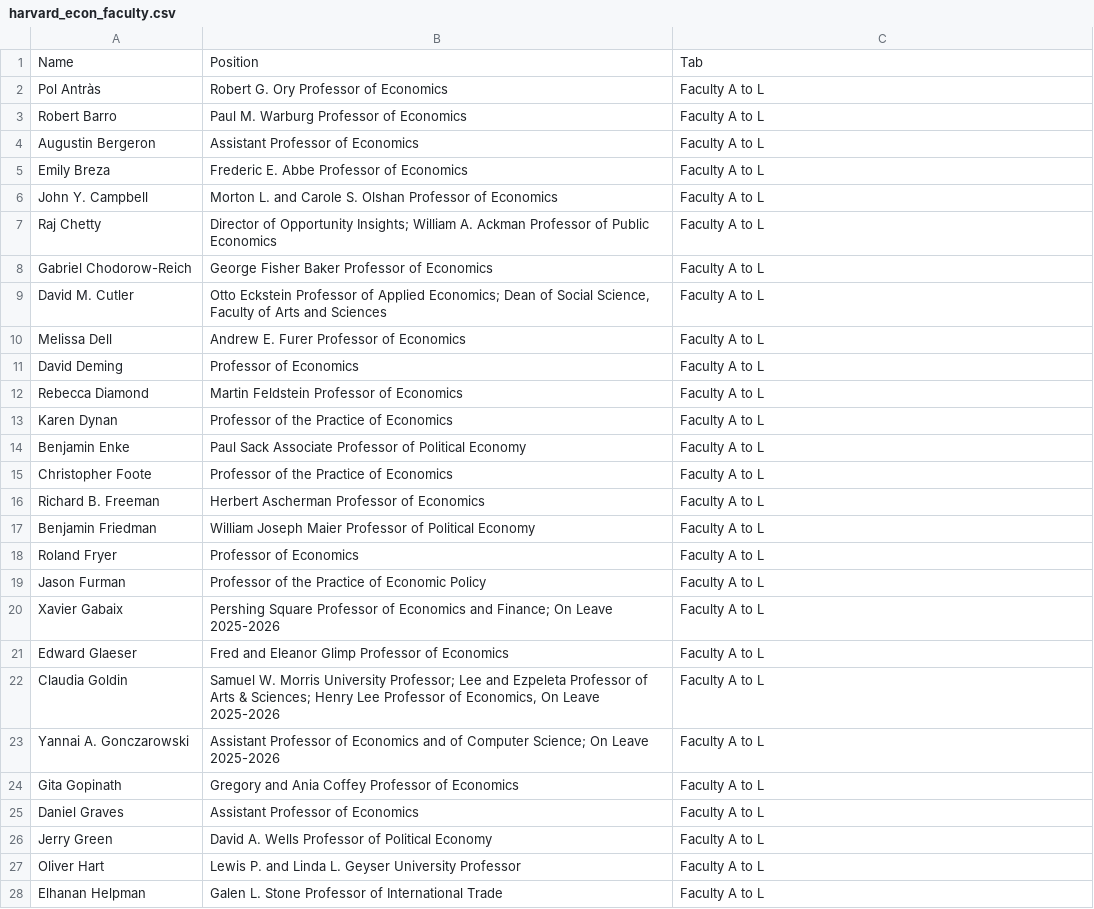
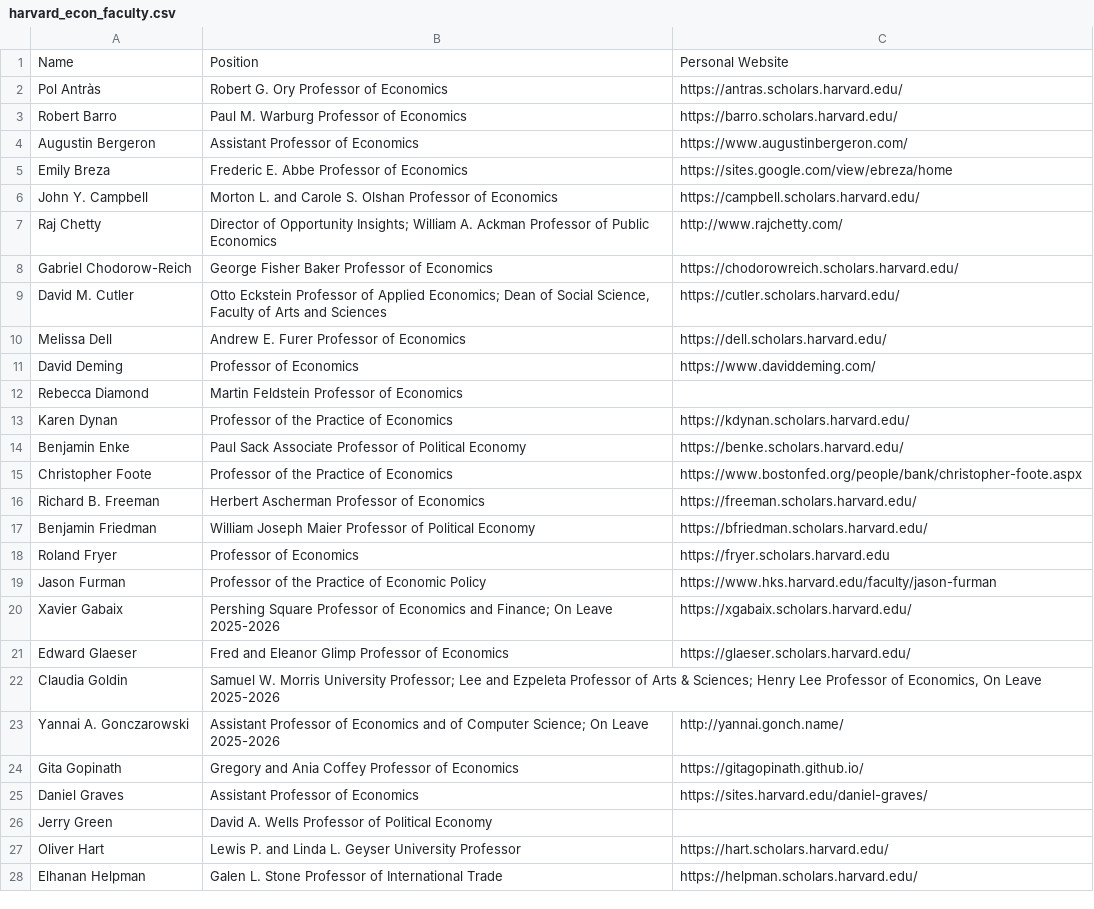
Before and after one commit to GabrielMerlo/academics_networks, a CSV file: data/faculty_directory/harvard_econ_faculty.csv, drawn as a sheet; only a part is shown; the diff covers the shown part only.

```diff
--- a/data/faculty_directory/harvard_econ_faculty.csv
+++ b/data/faculty_directory/harvard_econ_faculty.csv
@@ -1,28 +1,28 @@
-Name,Position,Tab
-Pol Antràs,Robert G. Ory Professor of Economics,Faculty A to L
-Robert Barro,Paul M. Warburg Professor of Economics,Faculty A to L
-Augustin Bergeron,Assistant Professor of Economics,Faculty A to L
-Emily Breza,Frederic E. Abbe Professor of Economics,Faculty A to L
-John Y. Campbell,Morton L. and Carole S. Olshan Professor of Economics,Faculty A to L
-Raj Chetty,Director of Opportunity Insights; William A. Ackman Professor of Public Economics,Faculty A to L
-Gabriel Chodorow-Reich,George Fisher Baker Professor of Economics,Faculty A to L
-David M. Cutler,"Otto Eckstein Professor of Applied Economics; Dean of Social Science, Faculty of Arts and Sciences",Faculty A to L
-Melissa Dell,Andrew E. Furer Professor of Economics,Faculty A to L
-David Deming,Professor of Economics,Faculty A to L
-Rebecca Diamond,Martin Feldstein Professor of Economics,Faculty A to L
-Karen Dynan,Professor of the Practice of Economics,Faculty A to L
-Benjamin Enke,Paul Sack Associate Professor of Political Economy,Faculty A to L
-Christopher Foote,Professor of the Practice of Economics,Faculty A to L
-Richard B. Freeman,Herbert Ascherman Professor of Economics,Faculty A to L
-Benjamin Friedman,William Joseph Maier Professor of Political Economy,Faculty A to L
-Roland Fryer,Professor of Economics,Faculty A to L
-Jason Furman,Professor of the Practice of Economic Policy,Faculty A to L
-Xavier Gabaix,Pershing Square Professor of Economics and Finance; On Leave 2025-2026,Faculty A to L
-Edward Glaeser,Fred and Eleanor Glimp Professor of Economics,Faculty A to L
-Claudia Goldin,"Samuel W. Morris University Professor; Lee and Ezpeleta Professor of Arts & Sciences; Henry Lee Professor of Economics, On Leave 2025-2026",Faculty A to L
-Yannai A. Gonczarowski,Assistant Professor of Economics and of Computer Science; On Leave 2025-2026,Faculty A to L
-Gita Gopinath,Gregory and Ania Coffey Professor of Economics,Faculty A to L
-Daniel Graves,Assistant Professor of Economics,Faculty A to L
-Jerry Green,David A. Wells Professor of Political Economy,Faculty A to L
-Oliver Hart,Lewis P. and Linda L. Geyser University Professor,Faculty A to L
-Elhanan Helpman,Galen L. Stone Professor of International Trade,Faculty A to L
+Name,Position,Personal Website
+Pol Antràs,Robert G. Ory Professor of Economics,https://antras.scholars.harvard.edu/
+Robert Barro,Paul M. Warburg Professor of Economics,https://barro.scholars.harvard.edu/
+Augustin Bergeron,Assistant Professor of Economics,https://www.augustinbergeron.com/
+Emily Breza,Frederic E. Abbe Professor of Economics,https://sites.google.com/view/ebreza/home
+John Y. Campbell,Morton L. and Carole S. Olshan Professor of Economics,https://campbell.scholars.harvard.edu/
+Raj Chetty,Director of Opportunity Insights; William A. Ackman Professor of Public Economics,http://www.rajchetty.com/
+Gabriel Chodorow-Reich,George Fisher Baker Professor of Economics,https://chodorowreich.scholars.harvard.edu/
+David M. Cutler,"Otto Eckstein Professor of Applied Economics; Dean of Social Science, Faculty of Arts and Sciences",https://cutler.scholars.harvard.edu/
+Melissa Dell,Andrew E. Furer Professor of Economics,https://dell.scholars.harvard.edu/
+David Deming,Professor of Economics,https://www.daviddeming.com/
+Rebecca Diamond,Martin Feldstein Professor of Economics,
+Karen Dynan,Professor of the Practice of Economics,https://kdynan.scholars.harvard.edu/
+Benjamin Enke,Paul Sack Associate Professor of Political Economy,https://benke.scholars.harvard.edu/
+Christopher Foote,Professor of the Practice of Economics,https://www.bostonfed.org/people/bank/christopher-foote.aspx
+Richard B. Freeman,Herbert Ascherman Professor of Economics,https://freeman.scholars.harvard.edu/
+Benjamin Friedman,William Joseph Maier Professor of Political Economy,https://bfriedman.scholars.harvard.edu/
+Roland Fryer,Professor of Economics,https://fryer.scholars.harvard.edu
+Jason Furman,Professor of the Practice of Economic Policy,https://www.hks.harvard.edu/faculty/jason-furman
+Xavier Gabaix,Pershing Square Professor of Economics and Finance; On Leave 2025-2026,https://xgabaix.scholars.harvard.edu/
+Edward Glaeser,Fred and Eleanor Glimp Professor of Economics,https://glaeser.scholars.harvard.edu/
+Claudia Goldin,"Samuel W. Morris University Professor; Lee and Ezpeleta Professor of Arts & Sciences; Henry Lee Professor of Economics, On Leave 2025-2026",
+Yannai A. Gonczarowski,Assistant Professor of Economics and of Computer Science; On Leave 2025-2026,http://yannai.gonch.name/
+Gita Gopinath,Gregory and Ania Coffey Professor of Economics,https://gitagopinath.github.io/
+Daniel Graves,Assistant Professor of Economics,https://sites.harvard.edu/daniel-graves/
+Jerry Green,David A. Wells Professor of Political Economy,
+Oliver Hart,Lewis P. and Linda L. Geyser University Professor,https://hart.scholars.harvard.edu/
+Elhanan Helpman,Galen L. Stone Professor of International Trade,https://helpman.scholars.harvard.edu/
```
Also changed, not shown: 31 edited cells elsewhere in this file, 2 other files.
